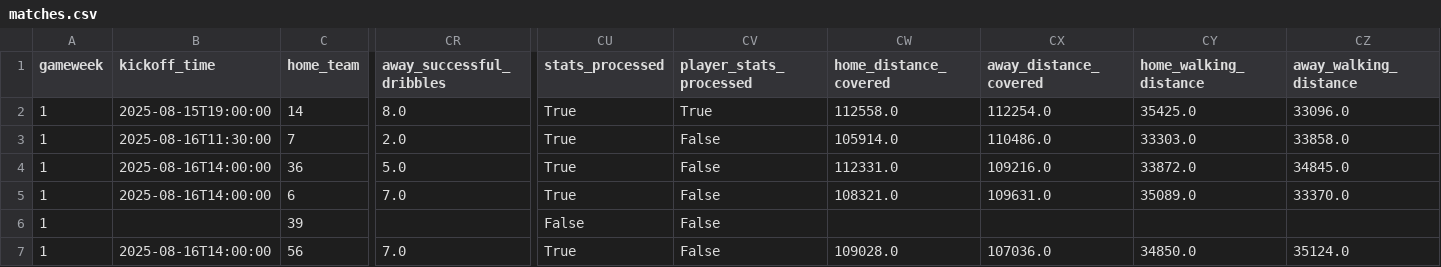
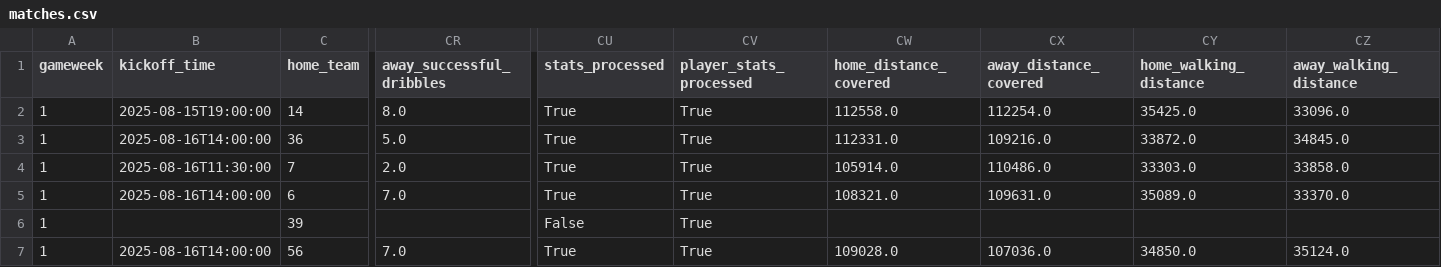
Before and after one commit to sandyjaugust/FPL-Elo-Insights, a CSV file: data/2025-2026/By Tournament/Premier League/GW1/matches.csv, drawn as a sheet; only a part is shown, gaps mark what is left out; removed rows and columns are numbered as before the commit, all else as after; rows hold the shown columns only; the diff names each change by its address in the sheet, - before the commit and + after, or states it on an @@ line.

```diff
--- a/data/2025-2026/By Tournament/Premier League/GW1/matches.csv
+++ b/data/2025-2026/By Tournament/Premier League/GW1/matches.csv
-row 3: 1 | 2025-08-16T11:30:00 | 7 | 2.0 | True | False | 105914.0 | 110486.0 | 33303.0 | 33858.0
-CV3 (player_stats_processed): False
+CV3 (player_stats_processed): True
+row 4: 1 | 2025-08-16T11:30:00 | 7 | 2.0 | True | True | 105914.0 | 110486.0 | 33303.0 | 33858.0
-CV5:CV7 (player_stats_processed): False
+CV5:CV7 (player_stats_processed): True
```
Also changed, not shown: data/2025-2026/By Tournament/Premier League/GW1/playerstats.csv.
